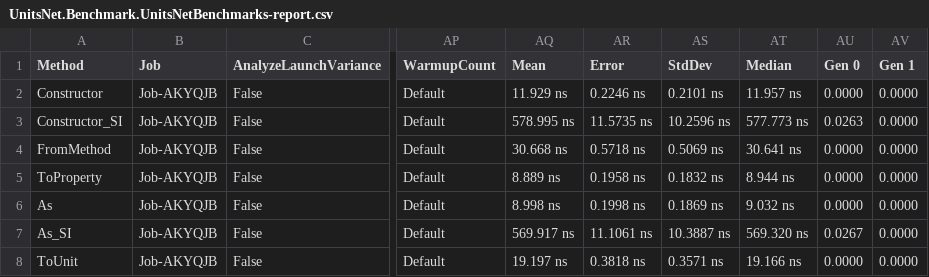
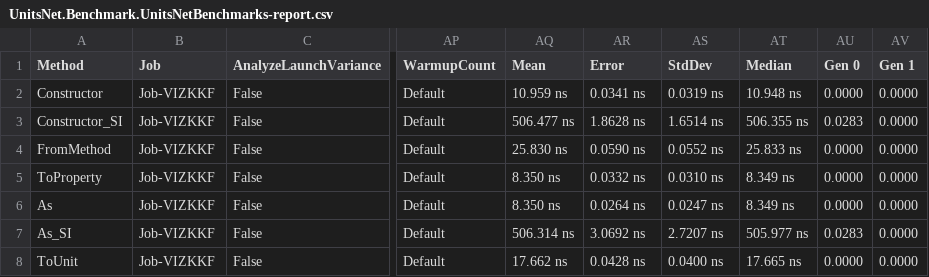
Before and after one commit to angularsen/UnitsNet, a CSV file: benchmarks/netcoreapp21/results/UnitsNet.Benchmark.UnitsNetBenchmarks-report.csv, drawn as a sheet; only a part is shown, gaps mark what is left out; the diff covers the shown part only; the diff names each change by its address in the sheet, - before the commit and + after, or states it on an @@ line.

Commit message:
Automatic benchmark generation for 6be7065e62b3a48ee75be8f7d14edf3fe6287910

```diff
--- a/benchmarks/netcoreapp21/results/UnitsNet.Benchmark.UnitsNetBenchmarks-report.csv
+++ b/benchmarks/netcoreapp21/results/UnitsNet.Benchmark.UnitsNetBenchmarks-report.csv
-B2:B8 (Job): Job-AKYQJB
+B2:B8 (Job): Job-VIZKKF
-AQ2 (Mean): 11.929 ns
+AQ2 (Mean): 10.959 ns
-AR2 (Error): 0.2246 ns
+AR2 (Error): 0.0341 ns
-AS2 (StdDev): 0.2101 ns
+AS2 (StdDev): 0.0319 ns
-AT2 (Median): 11.957 ns
+AT2 (Median): 10.948 ns
-AQ3 (Mean): 578.995 ns
+AQ3 (Mean): 506.477 ns
-AR3 (Error): 11.5735 ns
+AR3 (Error): 1.8628 ns
-AS3 (StdDev): 10.2596 ns
+AS3 (StdDev): 1.6514 ns
-AT3 (Median): 577.773 ns
+AT3 (Median): 506.355 ns
-AU3 (Gen 0): 0.0263
+AU3 (Gen 0): 0.0283
-AQ4 (Mean): 30.668 ns
+AQ4 (Mean): 25.830 ns
-AR4 (Error): 0.5718 ns
+AR4 (Error): 0.0590 ns
-AS4 (StdDev): 0.5069 ns
+AS4 (StdDev): 0.0552 ns
-AT4 (Median): 30.641 ns
+AT4 (Median): 25.833 ns
-AQ5 (Mean): 8.889 ns
+AQ5 (Mean): 8.350 ns
-AR5 (Error): 0.1958 ns
+AR5 (Error): 0.0332 ns
-AS5 (StdDev): 0.1832 ns
+AS5 (StdDev): 0.0310 ns
-AT5 (Median): 8.944 ns
+AT5 (Median): 8.349 ns
-AQ6 (Mean): 8.998 ns
+AQ6 (Mean): 8.350 ns
-AR6 (Error): 0.1998 ns
+AR6 (Error): 0.0264 ns
-AS6 (StdDev): 0.1869 ns
+AS6 (StdDev): 0.0247 ns
-AT6 (Median): 9.032 ns
+AT6 (Median): 8.349 ns
-AQ7 (Mean): 569.917 ns
+AQ7 (Mean): 506.314 ns
-AR7 (Error): 11.1061 ns
+AR7 (Error): 3.0692 ns
-AS7 (StdDev): 10.3887 ns
+AS7 (StdDev): 2.7207 ns
-AT7 (Median): 569.320 ns
+AT7 (Median): 505.977 ns
-AU7 (Gen 0): 0.0267
+AU7 (Gen 0): 0.0283
-AQ8 (Mean): 19.197 ns
+AQ8 (Mean): 17.662 ns
-AR8 (Error): 0.3818 ns
+AR8 (Error): 0.0428 ns
-AS8 (StdDev): 0.3571 ns
+AS8 (StdDev): 0.0400 ns
-AT8 (Median): 19.166 ns
+AT8 (Median): 17.665 ns
```
Also changed, not shown: 62 edited cells elsewhere in this file, 5 other files.
